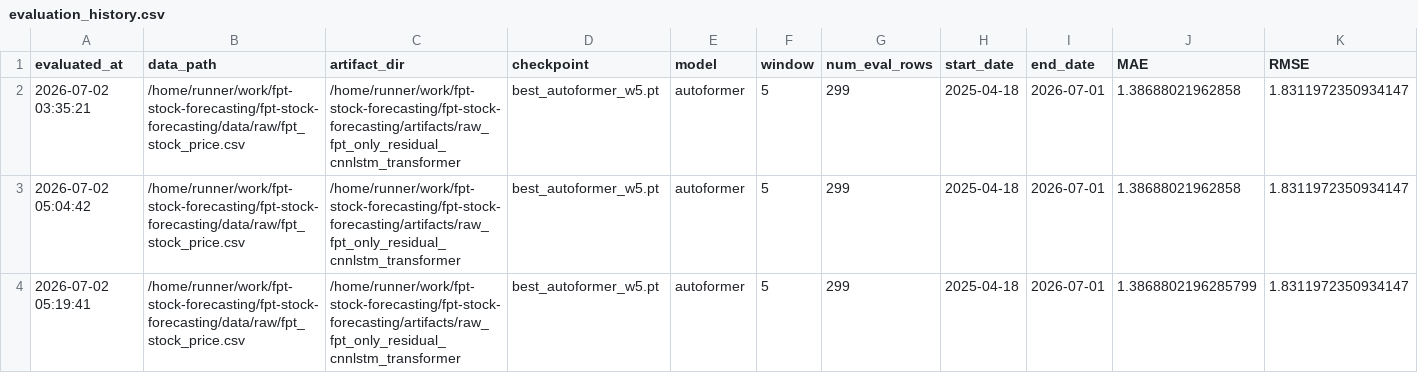
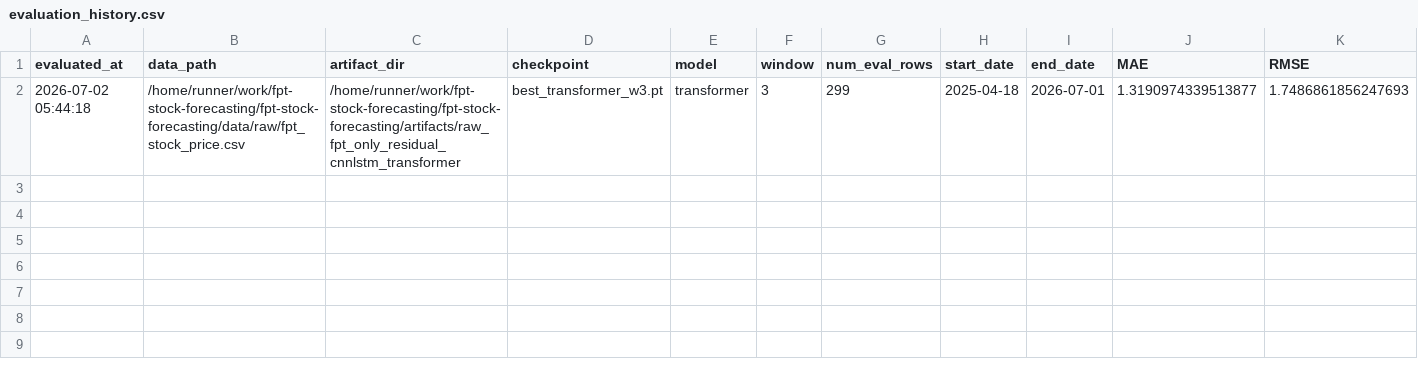
Before and after one commit to dlhdwan/fpt-stock-forecasting, a CSV file: artifacts/raw_fpt_only_residual_cnnlstm_transformer/output/evaluation_history.csv, drawn as a sheet; only a part is shown; removed rows and columns are numbered as before the commit, all else as after; rows hold the shown columns only; the diff names each change by its address in the sheet, - before the commit and + after, or states it on an @@ line.

```diff
--- a/artifacts/raw_fpt_only_residual_cnnlstm_transformer/output/evaluation_history.csv
+++ b/artifacts/raw_fpt_only_residual_cnnlstm_transformer/output/evaluation_history.csv
-row 2: 2026-07-02 03:35:21 | /home/runner/work/fpt-stock-forecasting/fpt-stock-forecasting/data/raw/fpt_stock_price.csv | /home/runner/work/fpt-stock-forecasting/fpt-stock-forecasting/artifacts/raw_fpt_only_residual_cnnlstm_transformer | best_autoformer_w5.pt | autoformer | 5 | 299 | 2025-04-18 | 2026-07-01 | 1.38688021962858 | 1.8311972350934147
-row 3: 2026-07-02 05:04:42 | /home/runner/work/fpt-stock-forecasting/fpt-stock-forecasting/data/raw/fpt_stock_price.csv | /home/runner/work/fpt-stock-forecasting/fpt-stock-forecasting/artifacts/raw_fpt_only_residual_cnnlstm_transformer | best_autoformer_w5.pt | autoformer | 5 | 299 | 2025-04-18 | 2026-07-01 | 1.38688021962858 | 1.8311972350934147
-row 4: 2026-07-02 05:19:41 | /home/runner/work/fpt-stock-forecasting/fpt-stock-forecasting/data/raw/fpt_stock_price.csv | /home/runner/work/fpt-stock-forecasting/fpt-stock-forecasting/artifacts/raw_fpt_only_residual_cnnlstm_transformer | best_autoformer_w5.pt | autoformer | 5 | 299 | 2025-04-18 | 2026-07-01 | 1.3868802196285799 | 1.8311972350934147
+row 2: 2026-07-02 05:44:18 | /home/runner/work/fpt-stock-forecasting/fpt-stock-forecasting/data/raw/fpt_stock_price.csv | /home/runner/work/fpt-stock-forecasting/fpt-stock-forecasting/artifacts/raw_fpt_only_residual_cnnlstm_transformer | best_transformer_w3.pt | transformer | 3 | 299 | 2025-04-18 | 2026-07-01 | 1.3190974339513877 | 1.7486861856247693
```
Also changed, not shown: 27 other files.
